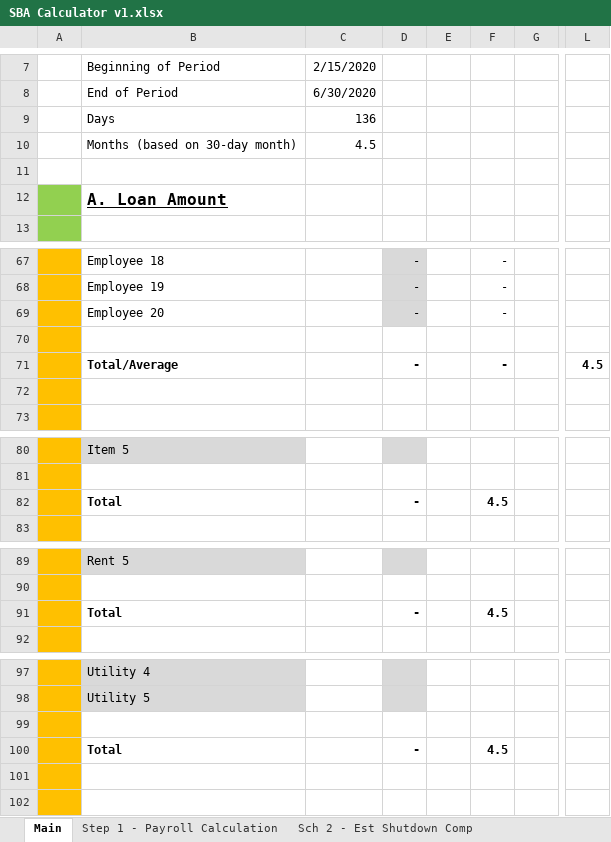
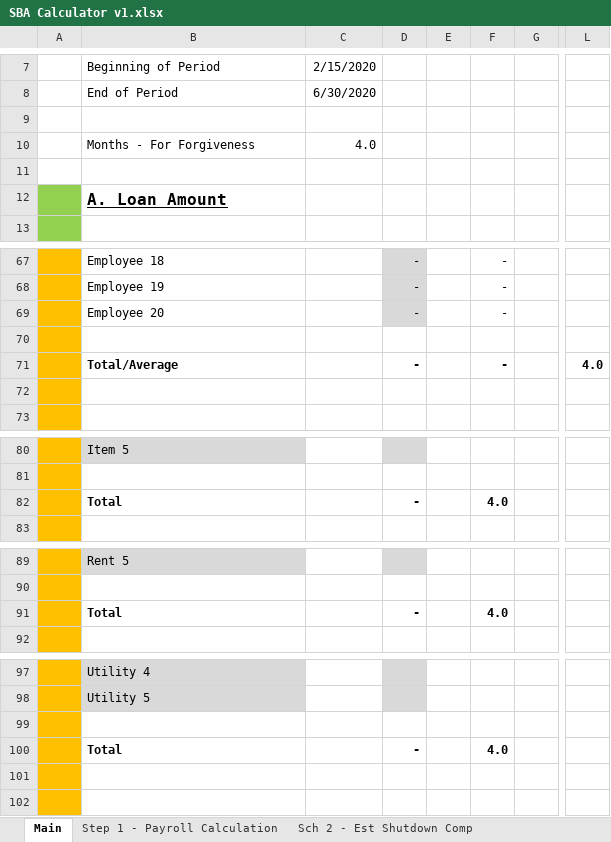
Before and after one commit to rationalpilot/cares-act-sba-calc, an Excel workbook: SBA Calculator v1.xlsx, sheet Main, drawn as a sheet; only a part is shown, gaps mark what is left out; values as stored, in another font and other column widths than the file's, no borders; charts and pictures not drawn; the diff names each change by its address in the sheet, - before the commit and + after, or states it on an @@ line.

```diff
--- a/SBA Calculator v1.xlsx (sheet Main)
+++ b/SBA Calculator v1.xlsx (sheet Main)
-B9: Days
+B9: (empty)
-C9: 136
+C9: (empty)
-B10: Months (based on 30-day month)
+B10: Months - For Forgiveness
-C10: 4.5
+C10: 4.0
-L71: 4.5
+L71: 4.0
-F82: 4.5
+F82: 4.0
-F91: 4.5
+F91: 4.0
-F100: 4.5
+F100: 4.0
```
Also changed, not shown: SBA Calculator v1 example.xlsx.
